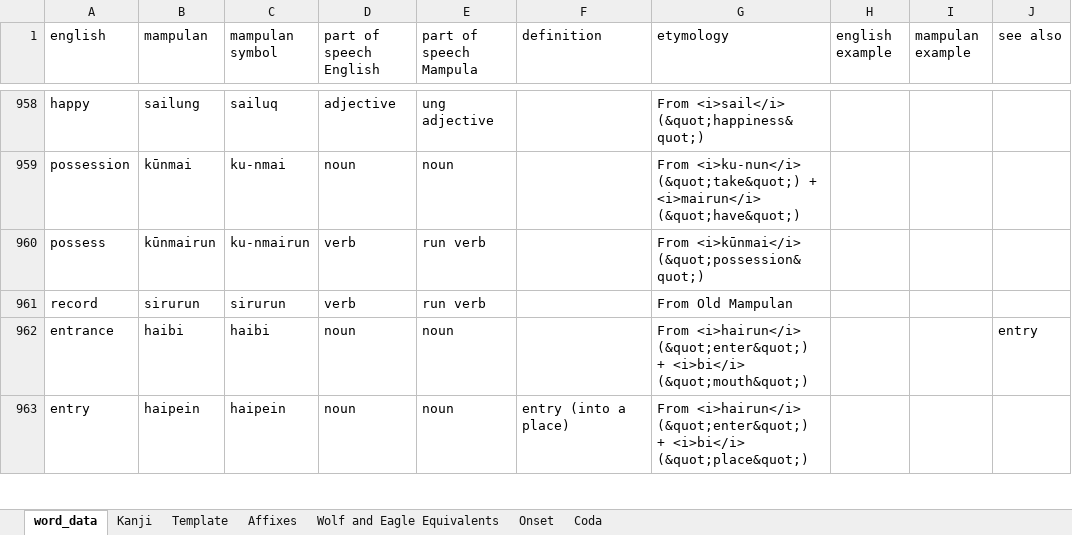
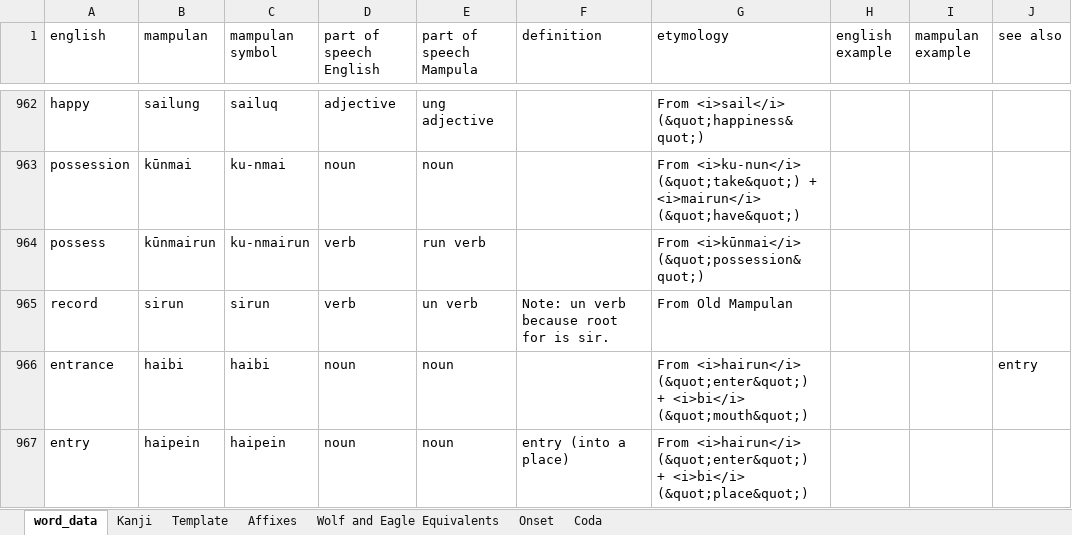
Before and after one commit to AlexAndPedro/alexandpedro.github.io, an Excel workbook: data/word_data.xlsx, sheet word_data, drawn as a sheet; only a part is shown, gaps mark what is left out; values as stored, in another font and other column widths than the file's, no borders; charts and pictures and conditional formats not drawn; addresses are those after the commit; the diff covers the shown part only; the diff names each change by its address in the sheet, - before the commit and + after, or states it on an @@ line.

```diff
--- a/data/word_data.xlsx (sheet word_data)
+++ b/data/word_data.xlsx (sheet word_data)
-B965 (mampulan): sirurun
+B965 (mampulan): sirun
-C965 (mampulan symbol): sirurun
+C965 (mampulan symbol): sirun
-E965 (part of speech Mampula): run verb
+E965 (part of speech Mampula): un verb
-F965 (definition): (empty)
+F965 (definition): Note: un verb because root for is sir.
```
Also changed, not shown: 43 added rows, 18 removed rows, 2 moved rows and 57 edited cells elsewhere in this sheet, sheet Kanji, sheet Affixes, charts or pictures, 2 other files.
